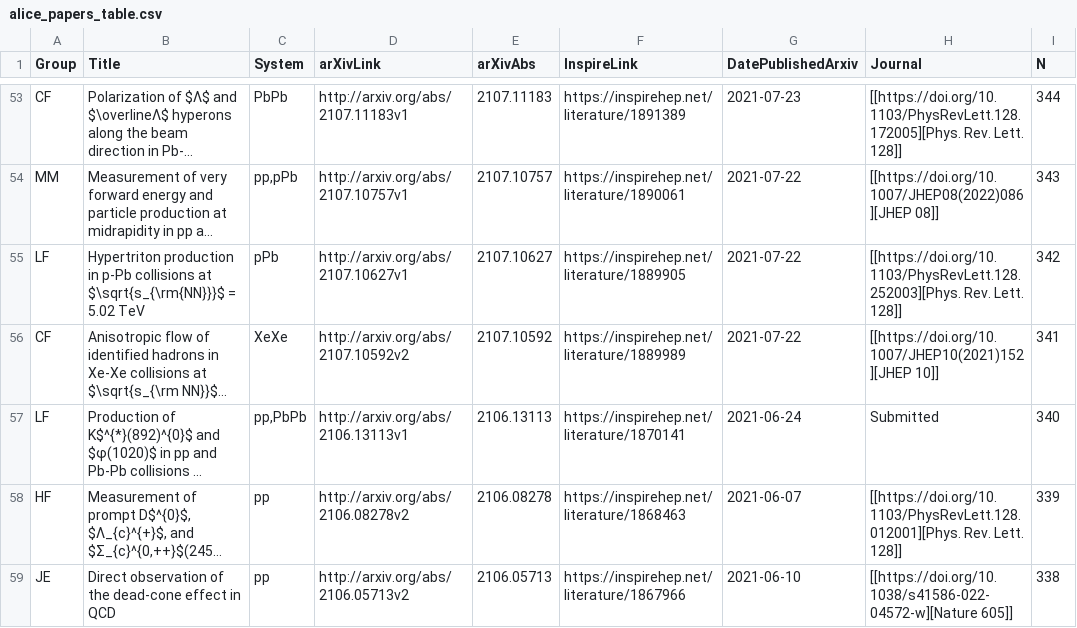
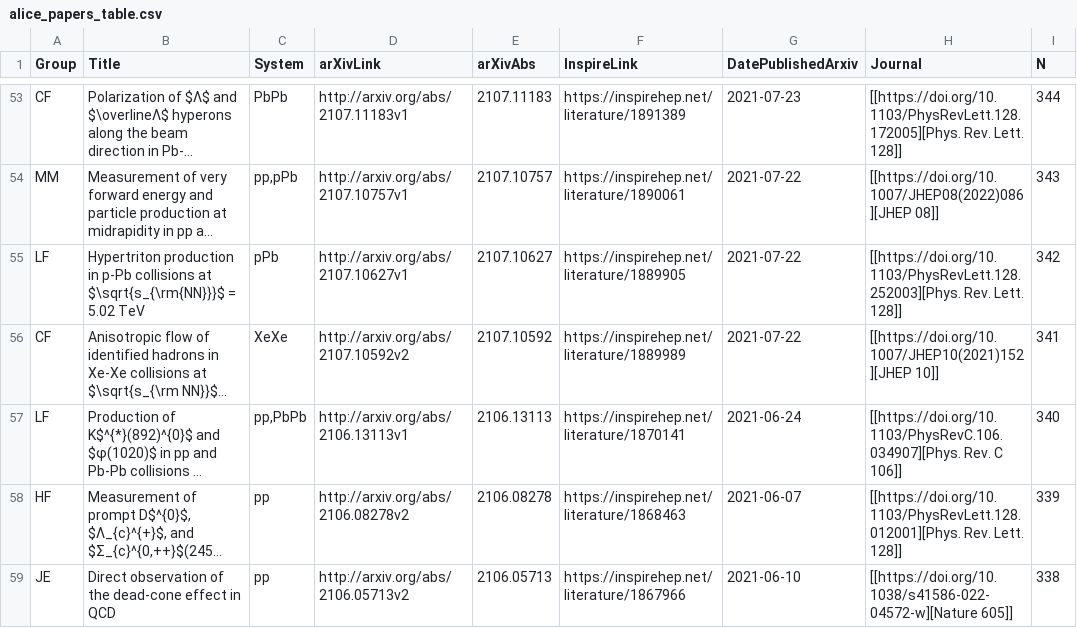
Before and after one commit to matplo/alice_papers, a CSV file: twiki/alice_papers_table.csv, drawn as a sheet; only a part is shown, gaps mark what is left out; long unchanged cells end in …; the diff names each change by its address in the sheet, - before the commit and + after, or states it on an @@ line.

```diff
--- a/twiki/alice_papers_table.csv
+++ b/twiki/alice_papers_table.csv
-H57 (Journal): Submitted
+H57 (Journal): [[https://doi.org/10.1103/PhysRevC.106.034907][Phys. Rev. C 106]]
```
Also changed, not shown: 6 other files.
